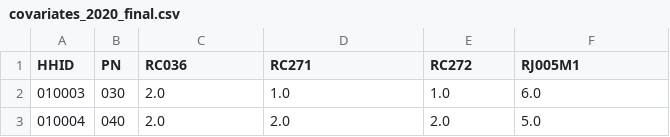
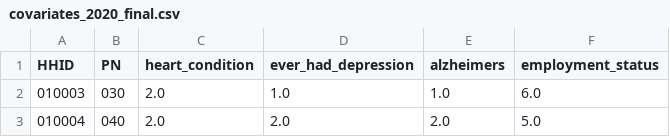
Before and after one commit to sophievmcd/dsan5650project, a CSV file: clean_data/covariates_2020_final.csv, drawn as a sheet; only a part is shown.

Commit message:
fixed names for 2020 covariates

```diff
--- a/clean_data/covariates_2020_final.csv
+++ b/clean_data/covariates_2020_final.csv
@@ -1,2 +1,2 @@
-HHID,PN,RC036,RC271,RC272,RJ005M1
+HHID,PN,heart_condition,ever_had_depression,alzheimers,employment_status
 010003,030,2.0,1.0,1.0,6.0
```
Also changed, not shown: 1 other file.
